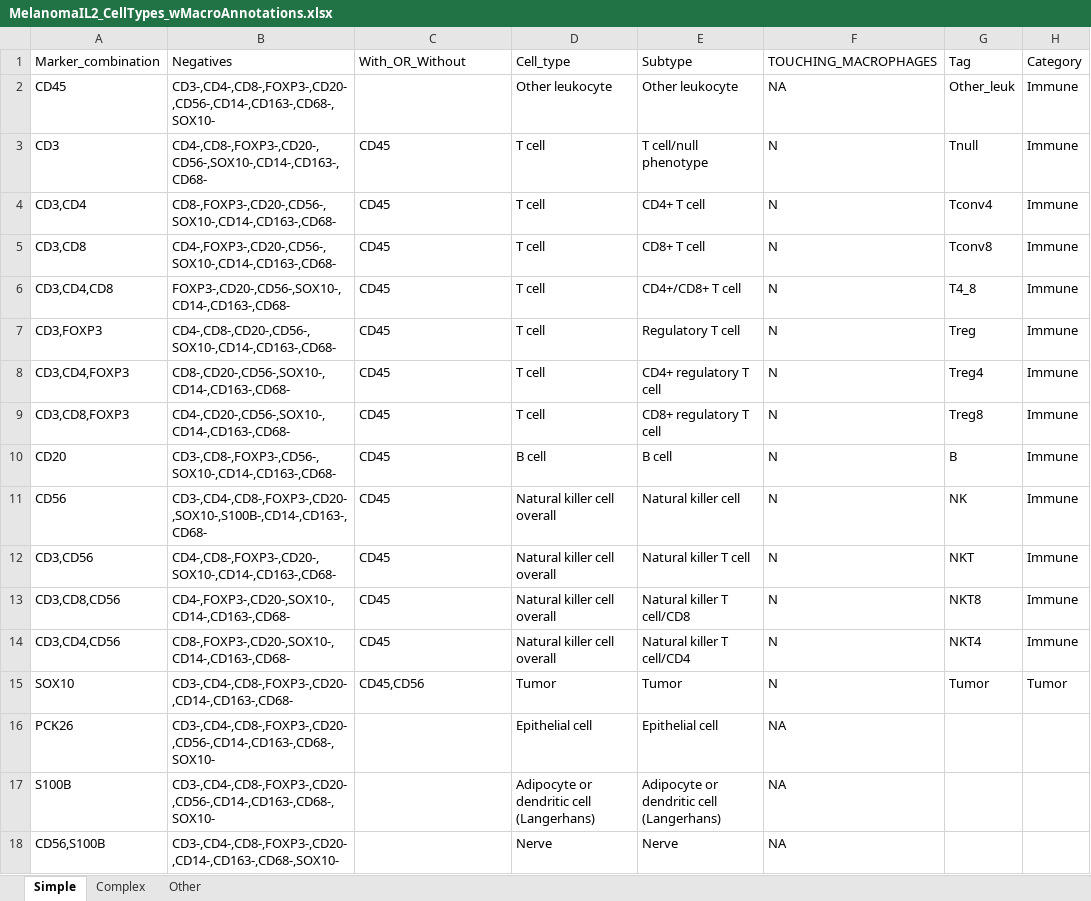
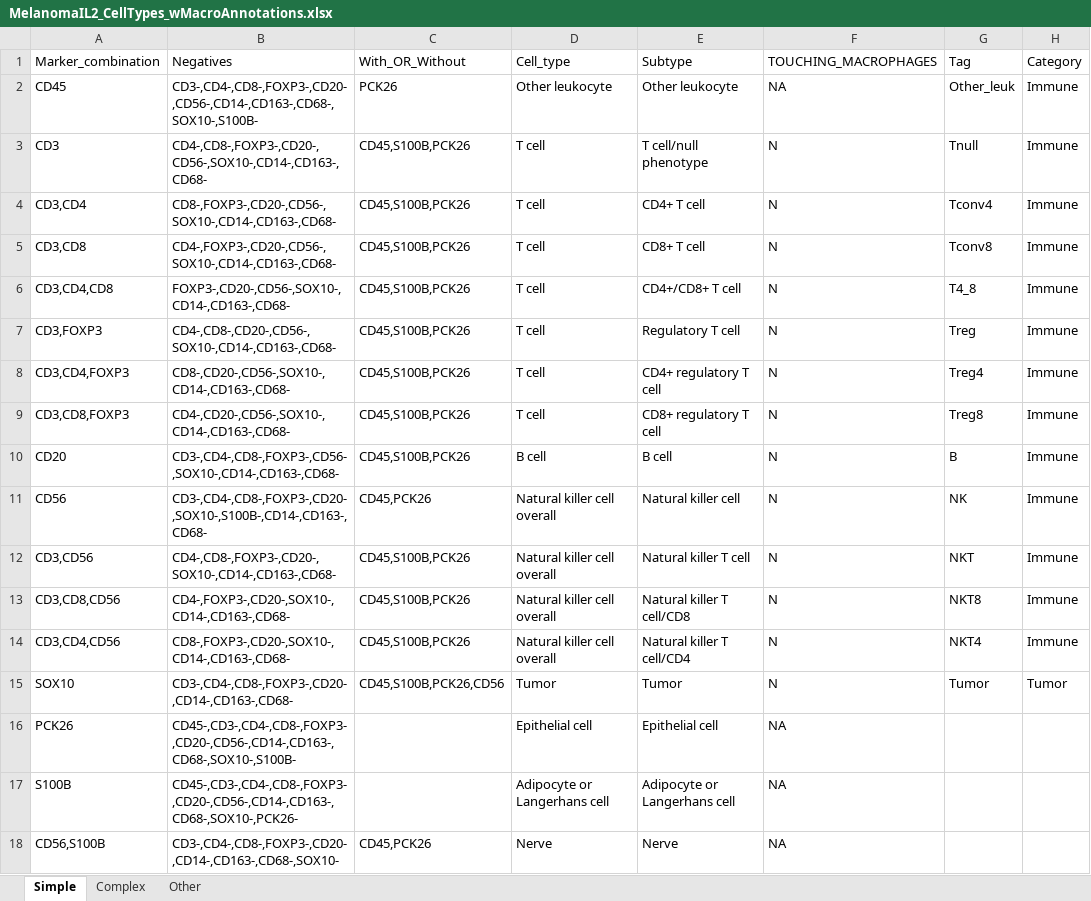
Before and after one commit to caitlinjones/Melanoma_IL2, an Excel workbook: CombinedData/MelanomaIL2_CellTypes_wMacroAnnotations.xlsx, sheet Simple, drawn as a sheet; values as stored, in another font and other column widths than the file's, no borders; the diff names each change by its address in the sheet, - before the commit and + after, or states it on an @@ line.

```diff
--- a/CombinedData/MelanomaIL2_CellTypes_wMacroAnnotations.xlsx (sheet Simple)
+++ b/CombinedData/MelanomaIL2_CellTypes_wMacroAnnotations.xlsx (sheet Simple)
-B2: CD3-,CD4-,CD8-,FOXP3-,CD20-,CD56-,CD14-,CD163-,CD68-,SOX10-
+B2: CD3-,CD4-,CD8-,FOXP3-,CD20-,CD56-,CD14-,CD163-,CD68-,SOX10-,S100B-
-C2: (empty)
+C2: PCK26
-C3:C10: CD45
+C3:C10: CD45,S100B,PCK26
-B10: CD3-,CD8-,FOXP3-,CD56-,SOX10-,CD14-,CD163-,CD68-
+B10: CD3-,CD4-,CD8-,FOXP3-,CD56-,SOX10-,CD14-,CD163-,CD68-
-C11: CD45
+C11: CD45,PCK26
-C12:C14: CD45
+C12:C14: CD45,S100B,PCK26
-C15: CD45,CD56
+C15: CD45,S100B,PCK26,CD56
-B16: CD3-,CD4-,CD8-,FOXP3-,CD20-,CD56-,CD14-,CD163-,CD68-,SOX10-
+B16: CD45-,CD3-,CD4-,CD8-,FOXP3-,CD20-,CD56-,CD14-,CD163-,CD68-,SOX10-,S100B-
-B17: CD3-,CD4-,CD8-,FOXP3-,CD20-,CD56-,CD14-,CD163-,CD68-,SOX10-
+B17: CD45-,CD3-,CD4-,CD8-,FOXP3-,CD20-,CD56-,CD14-,CD163-,CD68-,SOX10-,PCK26-
-D17: Adipocyte or dendritic cell (Langerhans)
+D17: Adipocyte or Langerhans cell
-E17: Adipocyte or dendritic cell (Langerhans)
+E17: Adipocyte or Langerhans cell
-C18: (empty)
+C18: CD45,PCK26
```
Also changed, not shown: sheet Complex, sheet Other, CombinedData/MelanomaIL2_CellTypes.xlsx, CombinedData/MelanomaIL2_FOVannotations.xlsx, 9 other files.
